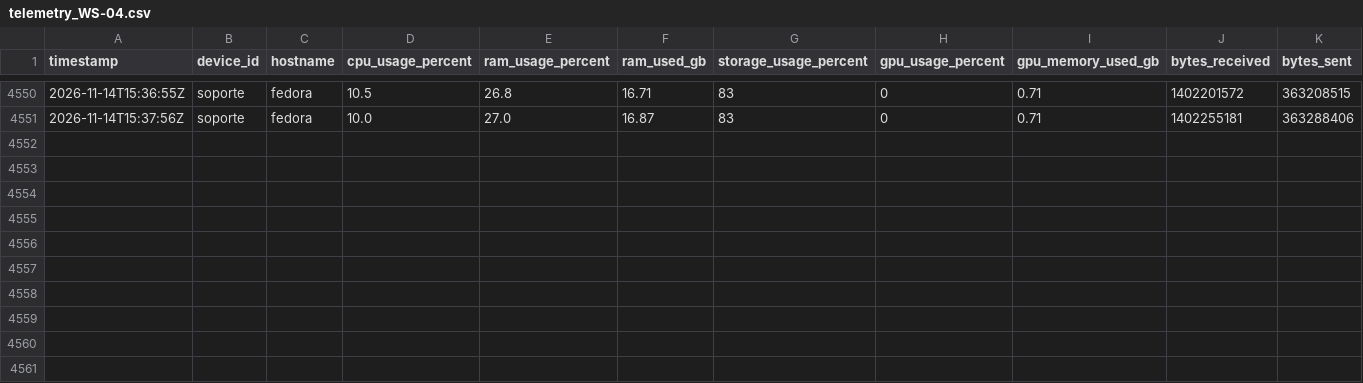
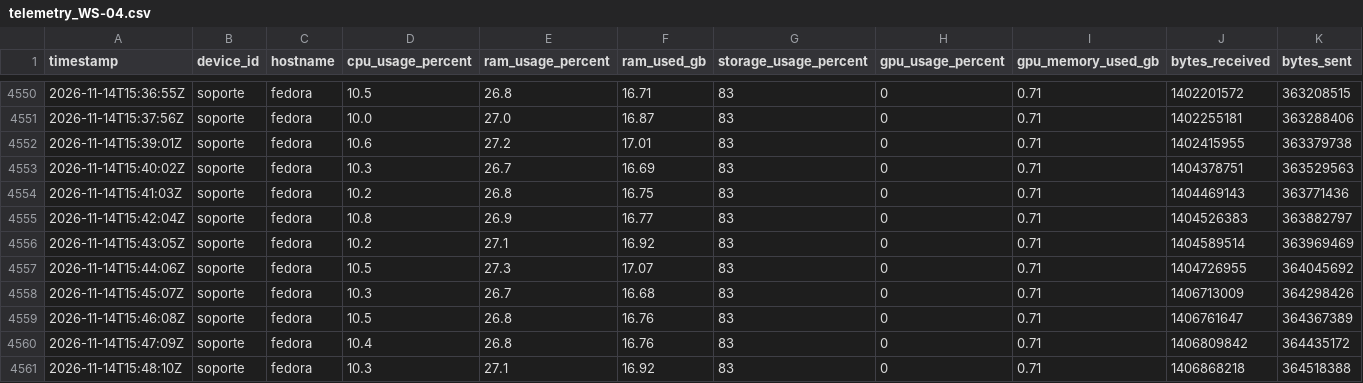
Before and after one commit to SavIA-Lab/savia-traffic, a CSV file: dashboard/data/telemetry_WS-04.csv, drawn as a sheet; only a part is shown, gaps mark what is left out; rows hold the shown columns only; the diff names each change by its address in the sheet, - before the commit and + after, or states it on an @@ line.

Commit message:
data: workstation04 telemetry 2026-11-14T15:48:11Z

```diff
--- a/dashboard/data/telemetry_WS-04.csv
+++ b/dashboard/data/telemetry_WS-04.csv
+row 4552: 2026-11-14T15:39:01Z | soporte | fedora | 10.6 | 27.2 | 17.01 | 83 | 0 | 0.71 | 1402415955 | 363379738
+row 4553: 2026-11-14T15:40:02Z | soporte | fedora | 10.3 | 26.7 | 16.69 | 83 | 0 | 0.71 | 1404378751 | 363529563
+row 4554: 2026-11-14T15:41:03Z | soporte | fedora | 10.2 | 26.8 | 16.75 | 83 | 0 | 0.71 | 1404469143 | 363771436
+row 4555: 2026-11-14T15:42:04Z | soporte | fedora | 10.8 | 26.9 | 16.77 | 83 | 0 | 0.71 | 1404526383 | 363882797
+row 4556: 2026-11-14T15:43:05Z | soporte | fedora | 10.2 | 27.1 | 16.92 | 83 | 0 | 0.71 | 1404589514 | 363969469
+row 4557: 2026-11-14T15:44:06Z | soporte | fedora | 10.5 | 27.3 | 17.07 | 83 | 0 | 0.71 | 1404726955 | 364045692
+row 4558: 2026-11-14T15:45:07Z | soporte | fedora | 10.3 | 26.7 | 16.68 | 83 | 0 | 0.71 | 1406713009 | 364298426
+row 4559: 2026-11-14T15:46:08Z | soporte | fedora | 10.5 | 26.8 | 16.76 | 83 | 0 | 0.71 | 1406761647 | 364367389
+row 4560: 2026-11-14T15:47:09Z | soporte | fedora | 10.4 | 26.8 | 16.76 | 83 | 0 | 0.71 | 1406809842 | 364435172
+row 4561: 2026-11-14T15:48:10Z | soporte | fedora | 10.3 | 27.1 | 16.92 | 83 | 0 | 0.71 | 1406868218 | 364518388
```
